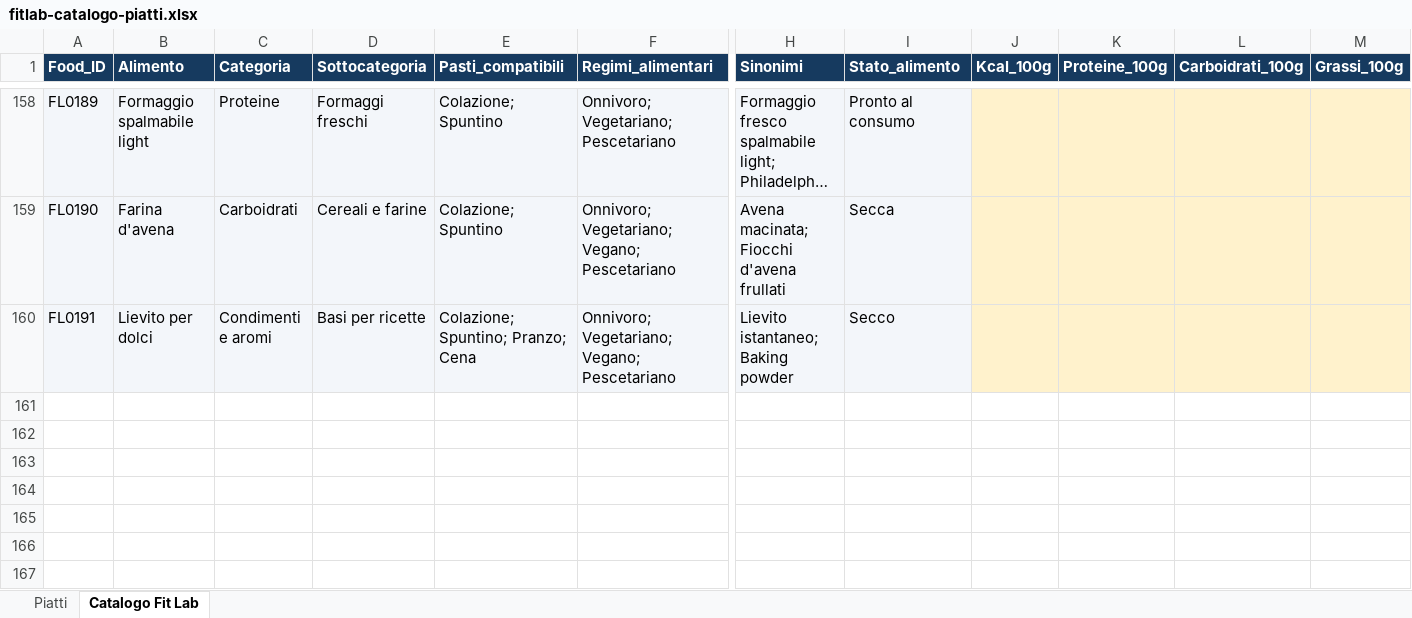
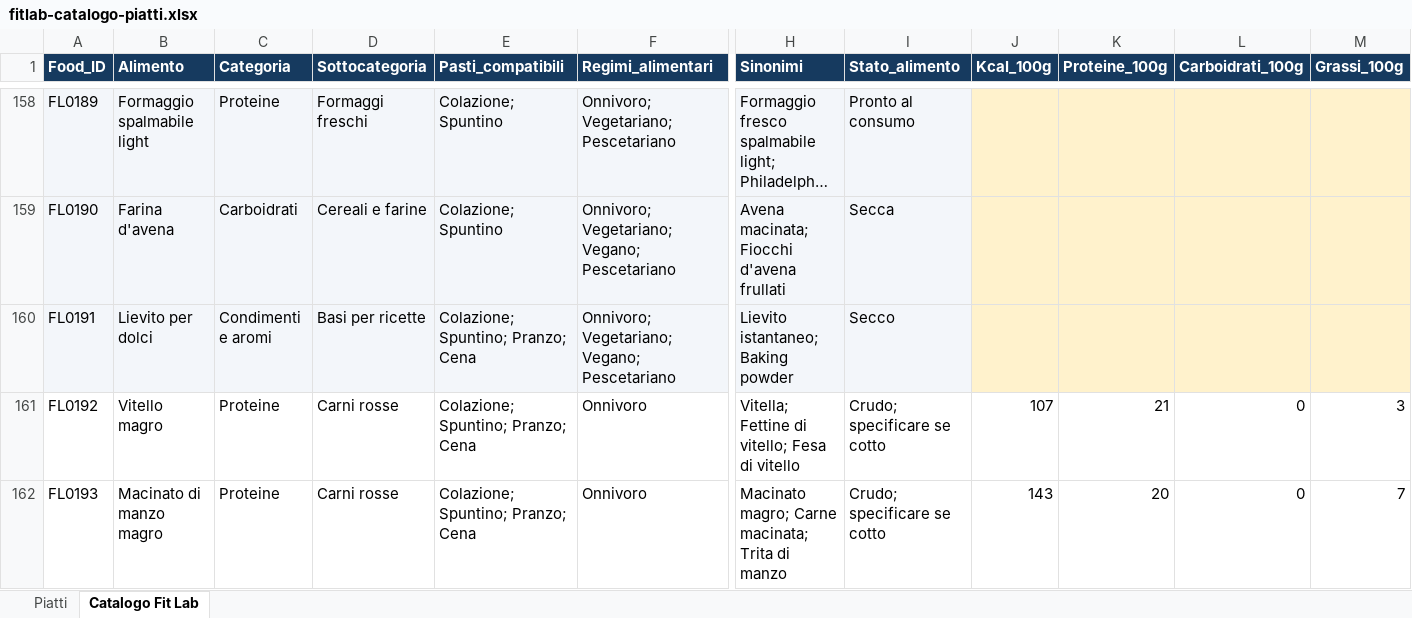
Before and after one commit to fabiofontana1397/FITLAB, an Excel workbook: data/fitlab/fitlab-catalogo-piatti.xlsx, sheet Catalogo Fit Lab, drawn as a sheet; only a part is shown, gaps mark what is left out; long unchanged cells end in …; values as stored, in another font and other column widths than the file's, no borders; rows hold the shown columns only; the diff covers the shown part only; the diff names each change by its address in the sheet, - before the commit and + after, or states it on an @@ line.

```diff
--- a/data/fitlab/fitlab-catalogo-piatti.xlsx (sheet Catalogo Fit Lab)
+++ b/data/fitlab/fitlab-catalogo-piatti.xlsx (sheet Catalogo Fit Lab)
+row 161: FL0192 | Vitello magro | Proteine | Carni rosse | Colazione; Spuntino; Pranzo; Cena | Onnivoro | Vitella; Fettine di vitello; Fesa di vitello | Crudo; specificare se cotto | 107 | 21 | 0 | 3
+row 162: FL0193 | Macinato di manzo magro | Proteine | Carni rosse | Colazione; Spuntino; Pranzo; Cena | Onnivoro | Macinato magro; Carne macinata; Trita di manzo | Crudo; specificare se cotto | 143 | 20 | 0 | 7
```
Also changed, not shown: 1 added row and 1 edited cell elsewhere in this sheet, 17 other files.
